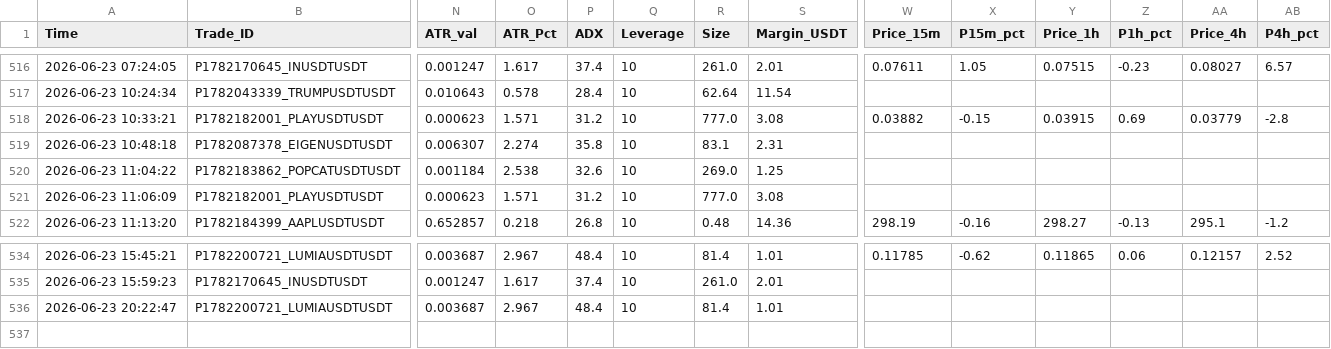
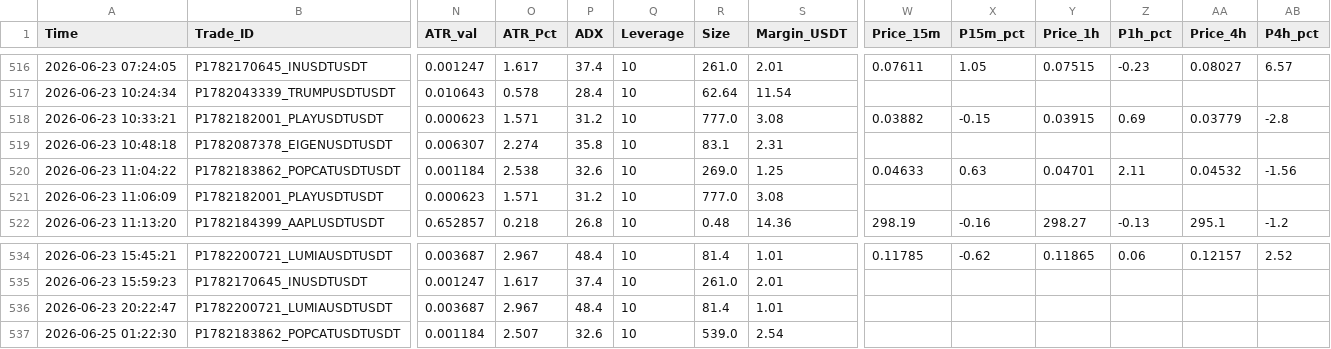
Before and after one commit to kildf1962/-, a CSV file: logs/trading_log.csv, drawn as a sheet; only a part is shown, gaps mark what is left out; rows hold the shown columns only; the diff names each change by its address in the sheet, - before the commit and + after, or states it on an @@ line.

Commit message:
backup 2026-06-24

```diff
--- a/logs/trading_log.csv
+++ b/logs/trading_log.csv
-W520 (Price_15m): (empty)
+W520 (Price_15m): 0.04633
-X520 (P15m_pct): (empty)
+X520 (P15m_pct): 0.63
-Y520 (Price_1h): (empty)
+Y520 (Price_1h): 0.04701
-Z520 (P1h_pct): (empty)
+Z520 (P1h_pct): 2.11
-AA520 (Price_4h): (empty)
+AA520 (Price_4h): 0.04532
-AB520 (P4h_pct): (empty)
+AB520 (P4h_pct): -1.56
+row 537: 2026-06-25 01:22:30 | P1782183862_POPCATUSDTUSDT | 0.001184 | 2.507 | 32.6 | 10 | 539.0 | 2.54
```
